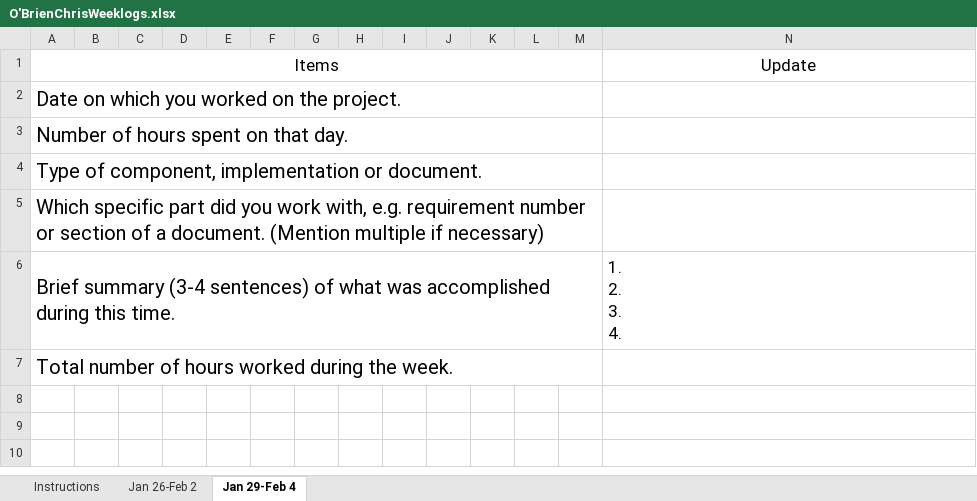
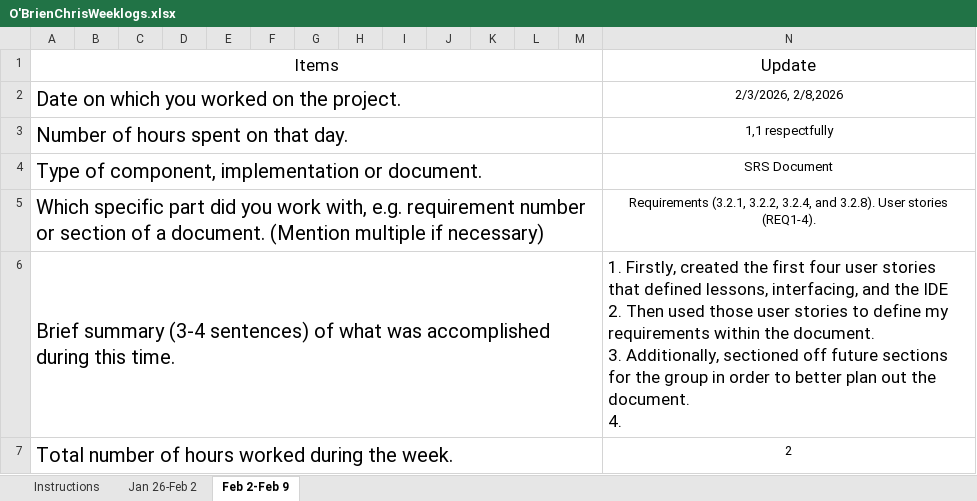
Before and after one commit to APresta19/py-notebook, an Excel workbook: Documents/Chris O'Brien - Weeklog/O'BrienChrisWeeklogs.xlsx, sheet Feb 2-Feb 9, drawn as a sheet; values as stored, in another font and other column widths than the file's, no borders; ↵ is a line break in a cell; the diff names each change by its address in the sheet, - before the commit and + after, or states it on an @@ line.

Commit message:
Editing Weekly logs for Feb2-Feb9

```diff
--- a/Documents/Chris O'Brien - Weeklog/O'BrienChrisWeeklogs.xlsx (sheet Feb 2-Feb 9)
+++ b/Documents/Chris O'Brien - Weeklog/O'BrienChrisWeeklogs.xlsx (sheet Feb 2-Feb 9)
-sheet tab: Jan 29-Feb 4
+sheet tab: Feb 2-Feb 9
-N2: (empty)
+N2: 2/3/2026, 2/8,2026
-N3: (empty)
+N3: 1,1 respectfully
-N4: (empty)
+N4: SRS Document
-N5: (empty)
+N5: Requirements (3.2.1, 3.2.2, 3.2.4, and 3.2.8). User stories (REQ1-4).
-N6: 1. ↵ 2. ↵ 3. ↵ 4.
+N6: 1. Firstly, created the first four user stories that defined lessons, interfacing, and the IDE ↵ 2. Then used those user stories to define my requirements within the document. ↵ 3. Additionally, sectioned off future sections for the group in order to better plan out the document. ↵ 4.
-N7: (empty)
+N7: 2
```
